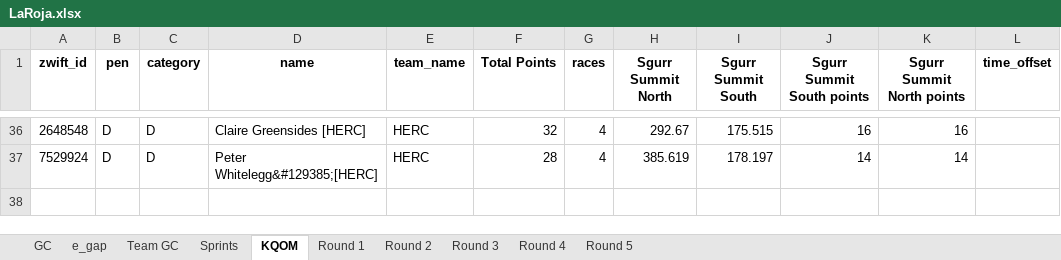
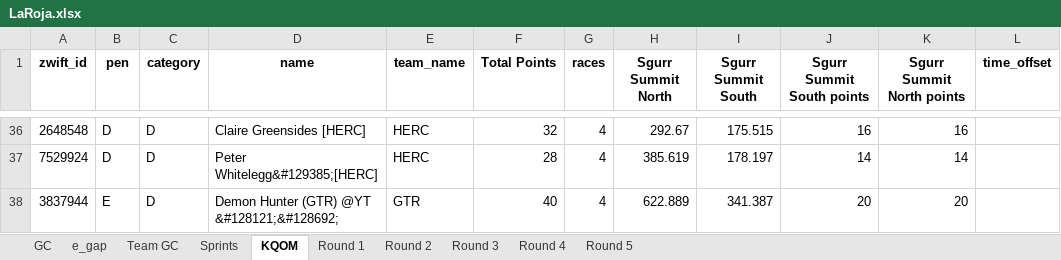
Before and after one commit to gleesonm1/TNP_results, an Excel workbook: LaRoja/LaRoja.xlsx, sheet KQOM, drawn as a sheet; only a part is shown, gaps mark what is left out; values as stored, in another font and other column widths than the file's, no borders; the diff names each change by its address in the sheet, - before the commit and + after, or states it on an @@ line.

```diff
--- a/LaRoja/LaRoja.xlsx (sheet KQOM)
+++ b/LaRoja/LaRoja.xlsx (sheet KQOM)
+row 38: 3837944 | E | D | Demon Hunter (GTR) @YT &#128121;&#128692; | GTR | 40 | 4 | 622.889 | 341.387 | 20 | 20
```
Also changed, not shown: sheet Sprints, sheet Round 4, sheet e_gap, sheet GC, sheet Team GC, sheet Round 2, 1 more sheet, 3 other files.
